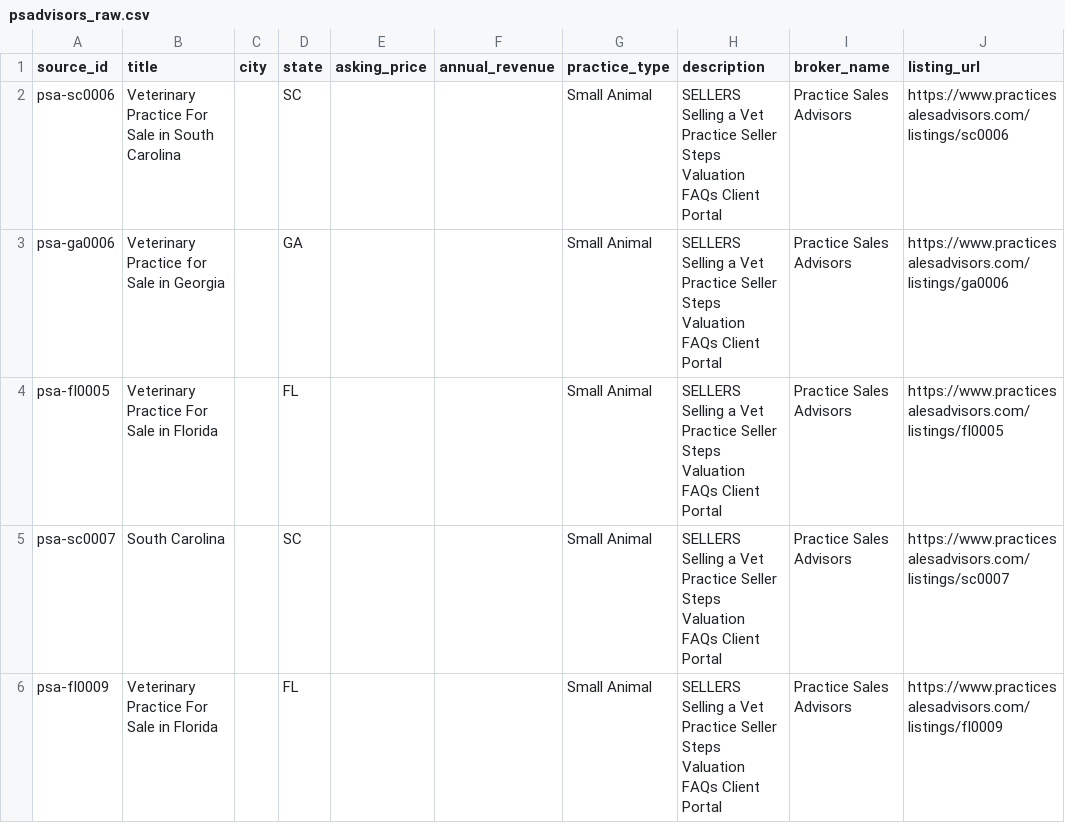
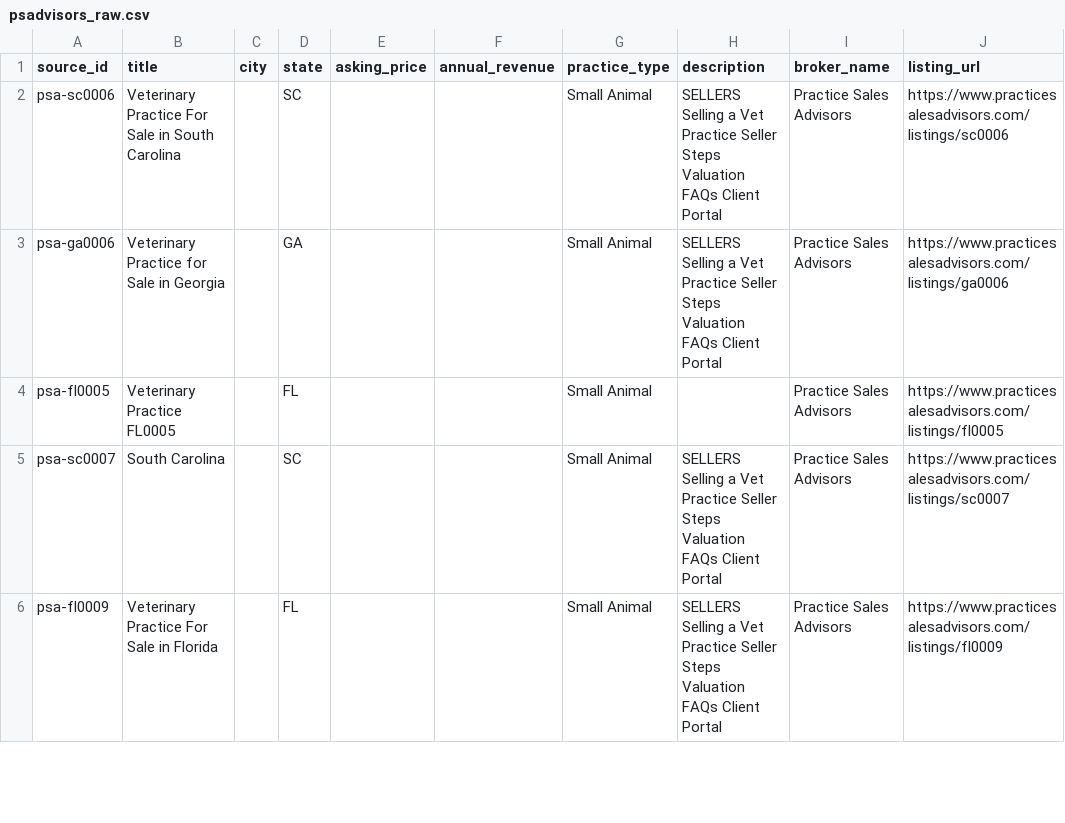
Before and after one commit to DentalAI22/vet-market-scrapers, a CSV file: output/psadvisors_raw.csv, drawn as a sheet; only a part is shown; the diff names each change by its address in the sheet, - before the commit and + after, or states it on an @@ line.

Commit message:
chore(vet): refresh listings 2026-08-22T09:04Z

```diff
--- a/output/psadvisors_raw.csv
+++ b/output/psadvisors_raw.csv
-B4 (title): Veterinary Practice For Sale in Florida
+B4 (title): Veterinary Practice FL0005
-H4 (description): SELLERS Selling a Vet Practice Seller Steps Valuation FAQs Client Portal
+H4 (description): (empty)
```
Also changed, not shown: 1 other file.
